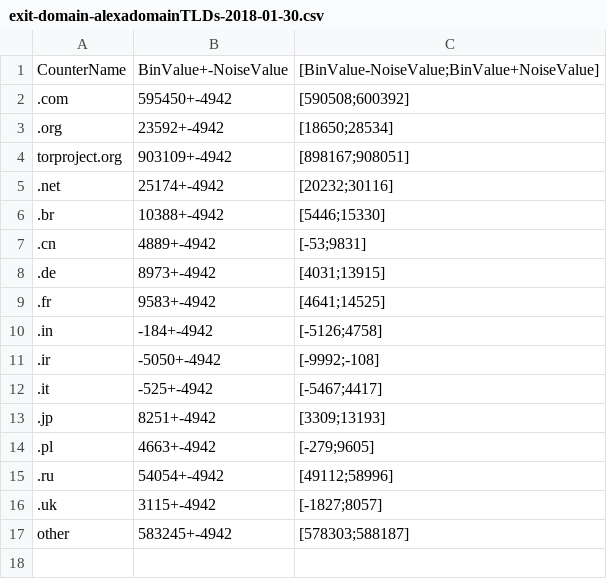
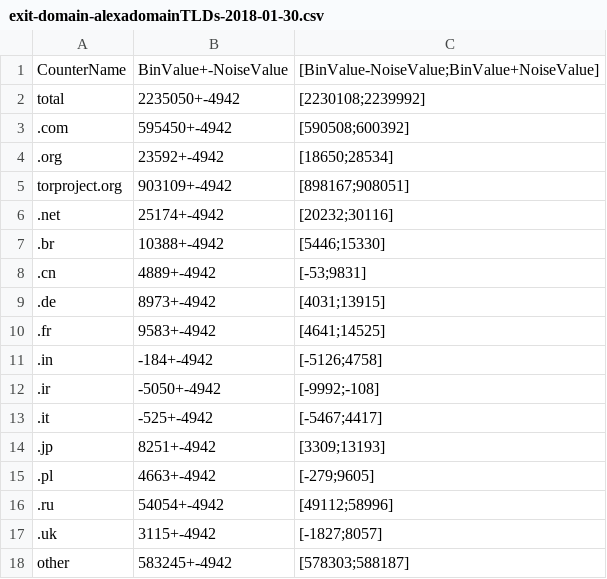
Before and after one commit to torusage-imc2018/torusage-imc2018.github.io, a CSV file: data/exit-domain-alexadomainTLDs-2018-01-30.csv, drawn as a sheet; the diff names each change by its address in the sheet, - before the commit and + after, or states it on an @@ line.

Commit message:
added totals for domains measurements and instructions for recomputing percentages

```diff
--- a/data/exit-domain-alexadomainTLDs-2018-01-30.csv
+++ b/data/exit-domain-alexadomainTLDs-2018-01-30.csv
+row 2: total | 2235050+-4942 | [2230108;2239992]
```
Also changed, not shown: data/exit-domain-alexarank-2018-01-31.csv, data/exit-domain-alexasiblings-2018-02-01.csv, 2 other files.
